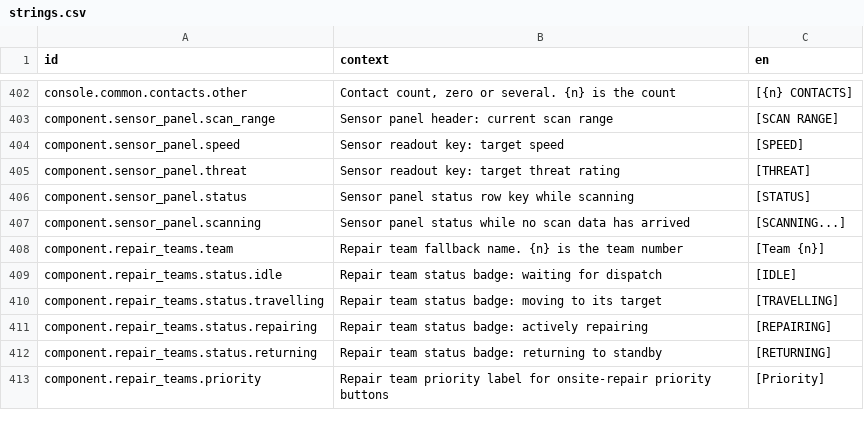
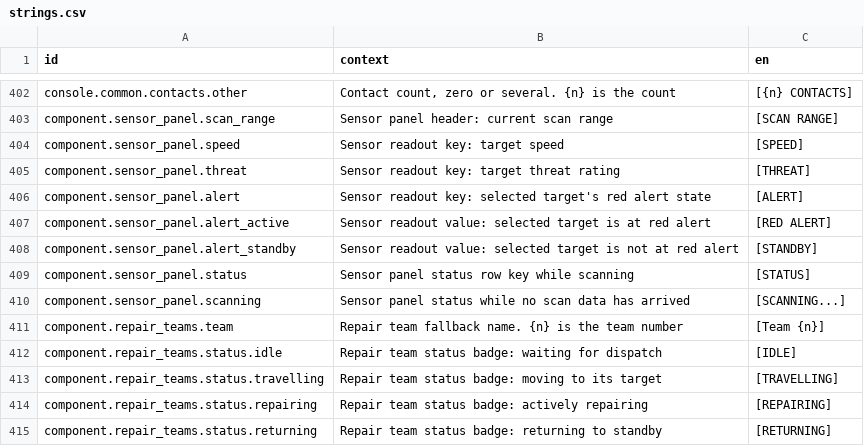
Before and after one commit to jkeywo/project-phoenix-v2, a CSV file: assets/strings/strings.csv, drawn as a sheet; only a part is shown, gaps mark what is left out; the shorter side is filled out with more unchanged rows; the diff names each change by its address in the sheet, - before the commit and + after, or states it on an @@ line.

```diff
--- a/assets/strings/strings.csv
+++ b/assets/strings/strings.csv
+row 406: component.sensor_panel.alert | Sensor readout key: selected target's red alert state | [ALERT]
+row 407: component.sensor_panel.alert_active | Sensor readout value: selected target is at red alert | [RED ALERT]
+row 408: component.sensor_panel.alert_standby | Sensor readout value: selected target is not at red alert | [STANDBY]
```
Also changed, not shown: 11 other files.
